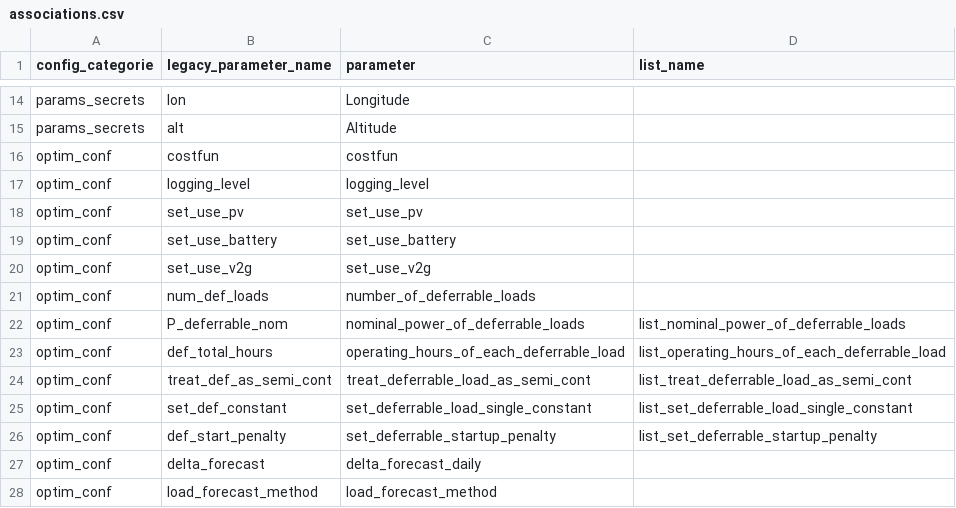
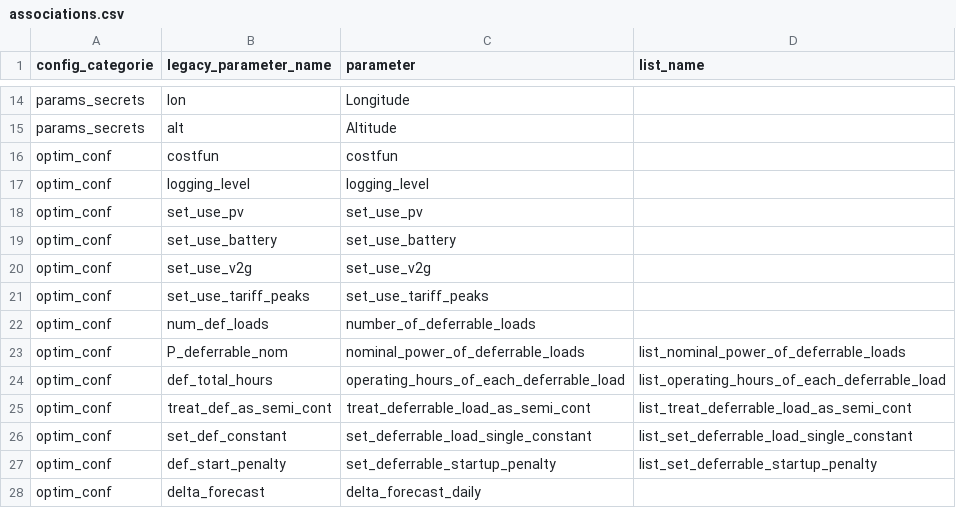
Before and after one commit to max-smoler/emhass-test, a CSV file: src/emhass/data/associations.csv, drawn as a sheet; only a part is shown, gaps mark what is left out; the shorter side is filled out with more unchanged rows; the diff names each change by its address in the sheet, - before the commit and + after, or states it on an @@ line.

```diff
--- a/src/emhass/data/associations.csv
+++ b/src/emhass/data/associations.csv
+row 21: optim_conf | set_use_tariff_peaks | set_use_tariff_peaks
```
Also changed, not shown: data/opt_res_latest.csv, 4 other files.
